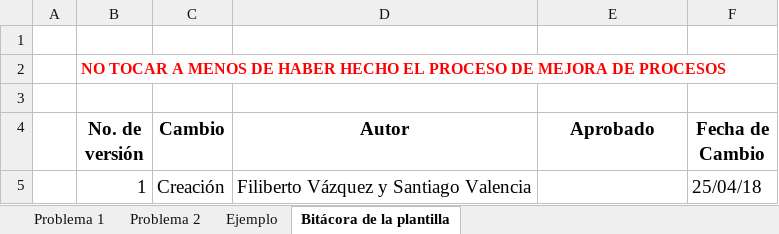
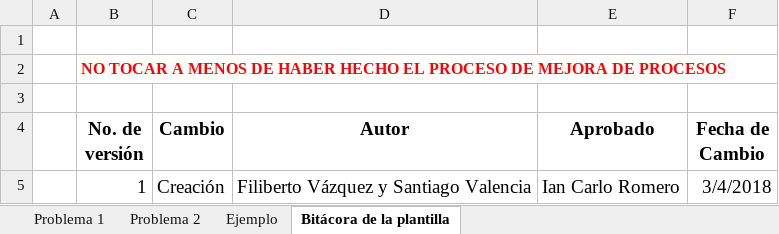
Before and after one commit to CaveLabs-1/Wiki, an Excel workbook: Reporte de Estatus/Formatos/Formato Seguimiento de Acciones Correctivas.xlsx, sheet Bitácora de la plantilla, drawn as a sheet; values as stored, in another font and other column widths than the file's, no borders; the diff names each change by its address in the sheet, - before the commit and + after, or states it on an @@ line.

Commit message:
Corrección de Bitácora de Segumiento de Acciones Correctivas

```diff
--- a/Reporte de Estatus/Formatos/Formato Seguimiento de Acciones Correctivas.xlsx (sheet Bitácora de la plantilla)
+++ b/Reporte de Estatus/Formatos/Formato Seguimiento de Acciones Correctivas.xlsx (sheet Bitácora de la plantilla)
-E5 (Aprobado): (empty)
+E5 (Aprobado): Ian Carlo Romero
-F5 (Fecha de Cambio): 25/04/18
+F5 (Fecha de Cambio): 3/4/2018
```
Also changed, not shown: charts or pictures.
